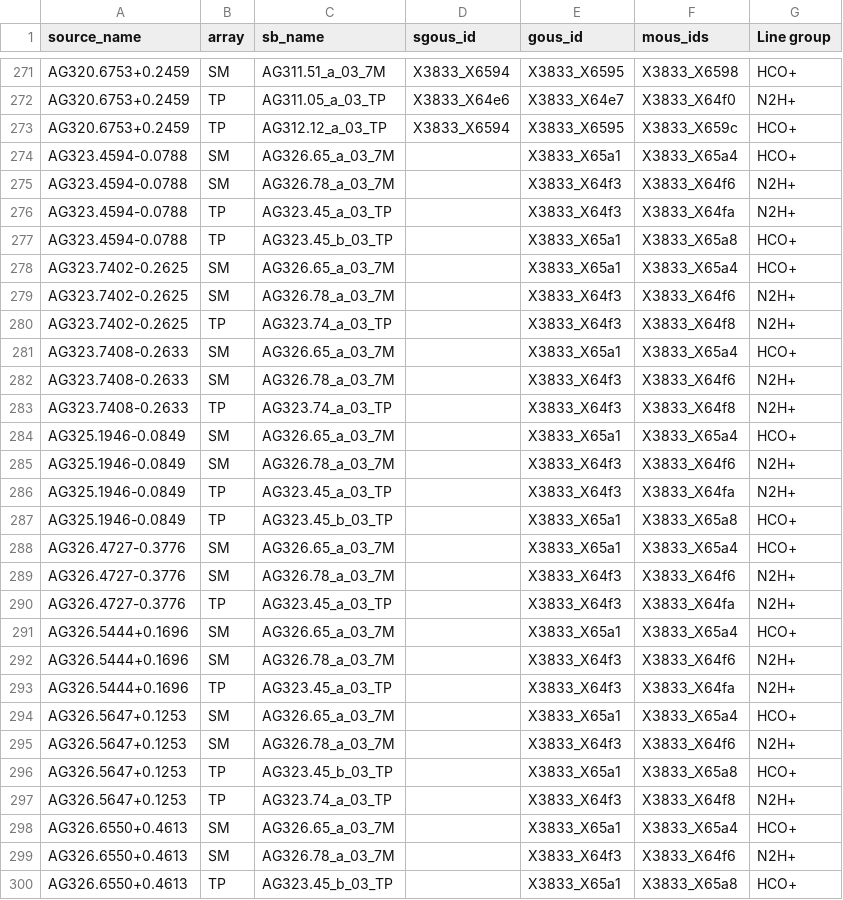
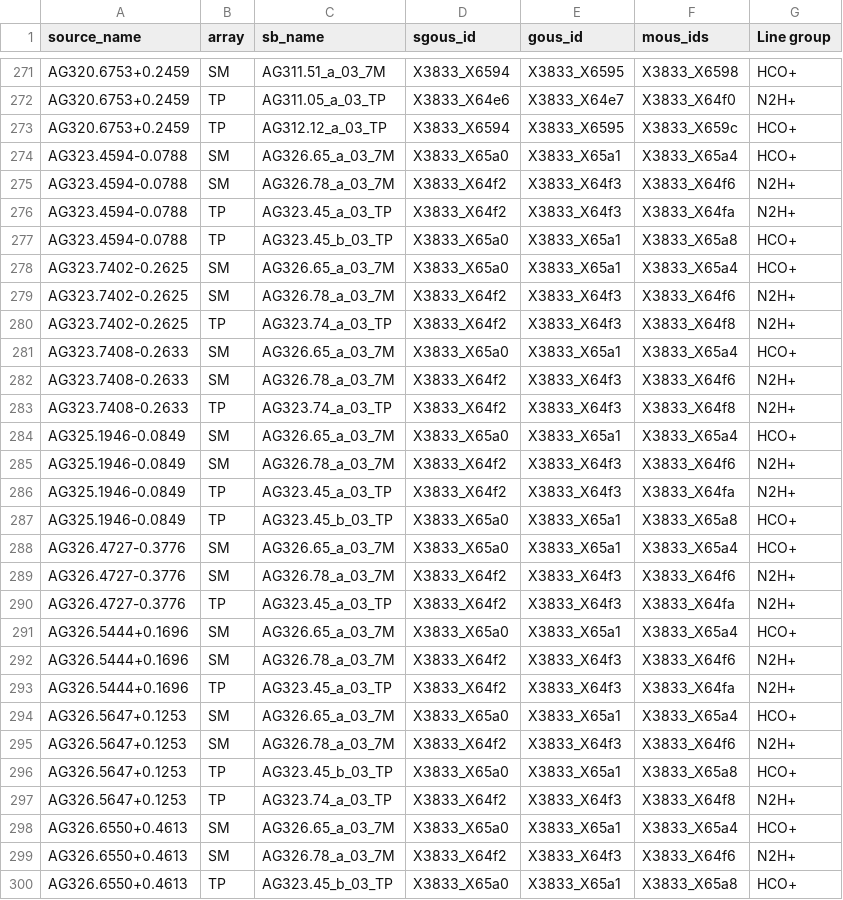
Before and after one commit to panta-rei-alma/data-reduction, a CSV file: tables/target_obs_ids.csv, drawn as a sheet; only a part is shown, gaps mark what is left out; the diff covers the shown part only.

Commit message:
update obs table

```diff
--- a/tables/target_obs_ids.csv
+++ b/tables/target_obs_ids.csv
@@ -273,28 +273,28 @@ AG320.6753+0.2459,TP,AG311.05_a_03_TP,X3833_X64e6,X3833_X64e7,X3833_X64f0,N2H+
 AG320.6753+0.2459,TP,AG312.12_a_03_TP,X3833_X6594,X3833_X6595,X3833_X659c,HCO+
-AG323.4594-0.0788,SM,AG326.65_a_03_7M,,X3833_X65a1,X3833_X65a4,HCO+
-AG323.4594-0.0788,SM,AG326.78_a_03_7M,,X3833_X64f3,X3833_X64f6,N2H+
-AG323.4594-0.0788,TP,AG323.45_a_03_TP,,X3833_X64f3,X3833_X64fa,N2H+
-AG323.4594-0.0788,TP,AG323.45_b_03_TP,,X3833_X65a1,X3833_X65a8,HCO+
-AG323.7402-0.2625,SM,AG326.65_a_03_7M,,X3833_X65a1,X3833_X65a4,HCO+
-AG323.7402-0.2625,SM,AG326.78_a_03_7M,,X3833_X64f3,X3833_X64f6,N2H+
-AG323.7402-0.2625,TP,AG323.74_a_03_TP,,X3833_X64f3,X3833_X64f8,N2H+
-AG323.7408-0.2633,SM,AG326.65_a_03_7M,,X3833_X65a1,X3833_X65a4,HCO+
-AG323.7408-0.2633,SM,AG326.78_a_03_7M,,X3833_X64f3,X3833_X64f6,N2H+
-AG323.7408-0.2633,TP,AG323.74_a_03_TP,,X3833_X64f3,X3833_X64f8,N2H+
-AG325.1946-0.0849,SM,AG326.65_a_03_7M,,X3833_X65a1,X3833_X65a4,HCO+
-AG325.1946-0.0849,SM,AG326.78_a_03_7M,,X3833_X64f3,X3833_X64f6,N2H+
-AG325.1946-0.0849,TP,AG323.45_a_03_TP,,X3833_X64f3,X3833_X64fa,N2H+
-AG325.1946-0.0849,TP,AG323.45_b_03_TP,,X3833_X65a1,X3833_X65a8,HCO+
-AG326.4727-0.3776,SM,AG326.65_a_03_7M,,X3833_X65a1,X3833_X65a4,HCO+
-AG326.4727-0.3776,SM,AG326.78_a_03_7M,,X3833_X64f3,X3833_X64f6,N2H+
-AG326.4727-0.3776,TP,AG323.45_a_03_TP,,X3833_X64f3,X3833_X64fa,N2H+
-AG326.5444+0.1696,SM,AG326.65_a_03_7M,,X3833_X65a1,X3833_X65a4,HCO+
-AG326.5444+0.1696,SM,AG326.78_a_03_7M,,X3833_X64f3,X3833_X64f6,N2H+
-AG326.5444+0.1696,TP,AG323.45_a_03_TP,,X3833_X64f3,X3833_X64fa,N2H+
-AG326.5647+0.1253,SM,AG326.65_a_03_7M,,X3833_X65a1,X3833_X65a4,HCO+
-AG326.5647+0.1253,SM,AG326.78_a_03_7M,,X3833_X64f3,X3833_X64f6,N2H+
-AG326.5647+0.1253,TP,AG323.45_b_03_TP,,X3833_X65a1,X3833_X65a8,HCO+
-AG326.5647+0.1253,TP,AG323.74_a_03_TP,,X3833_X64f3,X3833_X64f8,N2H+
-AG326.6550+0.4613,SM,AG326.65_a_03_7M,,X3833_X65a1,X3833_X65a4,HCO+
-AG326.6550+0.4613,SM,AG326.78_a_03_7M,,X3833_X64f3,X3833_X64f6,N2H+
-AG326.6550+0.4613,TP,AG323.45_b_03_TP,,X3833_X65a1,X3833_X65a8,HCO+
+AG323.4594-0.0788,SM,AG326.65_a_03_7M,X3833_X65a0,X3833_X65a1,X3833_X65a4,HCO+
+AG323.4594-0.0788,SM,AG326.78_a_03_7M,X3833_X64f2,X3833_X64f3,X3833_X64f6,N2H+
+AG323.4594-0.0788,TP,AG323.45_a_03_TP,X3833_X64f2,X3833_X64f3,X3833_X64fa,N2H+
+AG323.4594-0.0788,TP,AG323.45_b_03_TP,X3833_X65a0,X3833_X65a1,X3833_X65a8,HCO+
+AG323.7402-0.2625,SM,AG326.65_a_03_7M,X3833_X65a0,X3833_X65a1,X3833_X65a4,HCO+
+AG323.7402-0.2625,SM,AG326.78_a_03_7M,X3833_X64f2,X3833_X64f3,X3833_X64f6,N2H+
+AG323.7402-0.2625,TP,AG323.74_a_03_TP,X3833_X64f2,X3833_X64f3,X3833_X64f8,N2H+
+AG323.7408-0.2633,SM,AG326.65_a_03_7M,X3833_X65a0,X3833_X65a1,X3833_X65a4,HCO+
+AG323.7408-0.2633,SM,AG326.78_a_03_7M,X3833_X64f2,X3833_X64f3,X3833_X64f6,N2H+
+AG323.7408-0.2633,TP,AG323.74_a_03_TP,X3833_X64f2,X3833_X64f3,X3833_X64f8,N2H+
+AG325.1946-0.0849,SM,AG326.65_a_03_7M,X3833_X65a0,X3833_X65a1,X3833_X65a4,HCO+
+AG325.1946-0.0849,SM,AG326.78_a_03_7M,X3833_X64f2,X3833_X64f3,X3833_X64f6,N2H+
+AG325.1946-0.0849,TP,AG323.45_a_03_TP,X3833_X64f2,X3833_X64f3,X3833_X64fa,N2H+
+AG325.1946-0.0849,TP,AG323.45_b_03_TP,X3833_X65a0,X3833_X65a1,X3833_X65a8,HCO+
+AG326.4727-0.3776,SM,AG326.65_a_03_7M,X3833_X65a0,X3833_X65a1,X3833_X65a4,HCO+
+AG326.4727-0.3776,SM,AG326.78_a_03_7M,X3833_X64f2,X3833_X64f3,X3833_X64f6,N2H+
+AG326.4727-0.3776,TP,AG323.45_a_03_TP,X3833_X64f2,X3833_X64f3,X3833_X64fa,N2H+
+AG326.5444+0.1696,SM,AG326.65_a_03_7M,X3833_X65a0,X3833_X65a1,X3833_X65a4,HCO+
+AG326.5444+0.1696,SM,AG326.78_a_03_7M,X3833_X64f2,X3833_X64f3,X3833_X64f6,N2H+
+AG326.5444+0.1696,TP,AG323.45_a_03_TP,X3833_X64f2,X3833_X64f3,X3833_X64fa,N2H+
+AG326.5647+0.1253,SM,AG326.65_a_03_7M,X3833_X65a0,X3833_X65a1,X3833_X65a4,HCO+
+AG326.5647+0.1253,SM,AG326.78_a_03_7M,X3833_X64f2,X3833_X64f3,X3833_X64f6,N2H+
+AG326.5647+0.1253,TP,AG323.45_b_03_TP,X3833_X65a0,X3833_X65a1,X3833_X65a8,HCO+
+AG326.5647+0.1253,TP,AG323.74_a_03_TP,X3833_X64f2,X3833_X64f3,X3833_X64f8,N2H+
+AG326.6550+0.4613,SM,AG326.65_a_03_7M,X3833_X65a0,X3833_X65a1,X3833_X65a4,HCO+
+AG326.6550+0.4613,SM,AG326.78_a_03_7M,X3833_X64f2,X3833_X64f3,X3833_X64f6,N2H+
+AG326.6550+0.4613,TP,AG323.45_b_03_TP,X3833_X65a0,X3833_X65a1,X3833_X65a8,HCO+
```
Also changed, not shown: 8 added rows and 42 edited cells elsewhere in this file.
